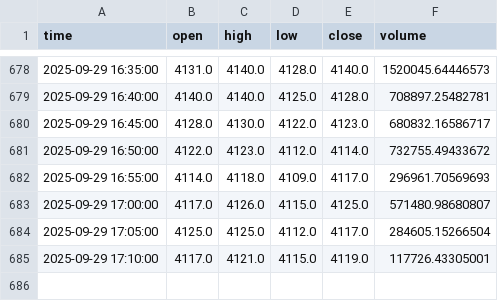
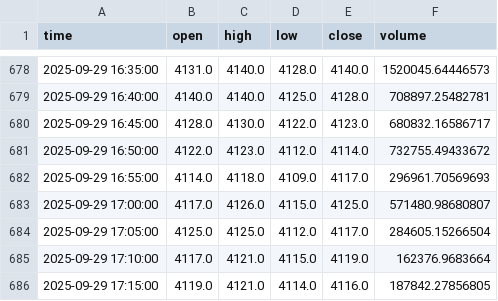
Before and after one commit to ChaeHTEON/upbit-rsi-monitor, a CSV file: KRW-XRP_5min.csv, drawn as a sheet; only a part is shown, gaps mark what is left out.

```diff
--- a/KRW-XRP_5min.csv
+++ b/KRW-XRP_5min.csv
@@ -684,2 +684,3 @@ time,open,high,low,close,volume
 2025-09-29 17:05:00,4125.0,4125.0,4112.0,4117.0,284605.15266504
-2025-09-29 17:10:00,4117.0,4121.0,4115.0,4119.0,117726.43305001
+2025-09-29 17:10:00,4117.0,4121.0,4115.0,4119.0,162376.9683664
+2025-09-29 17:15:00,4119.0,4121.0,4114.0,4116.0,187842.27856805
```
